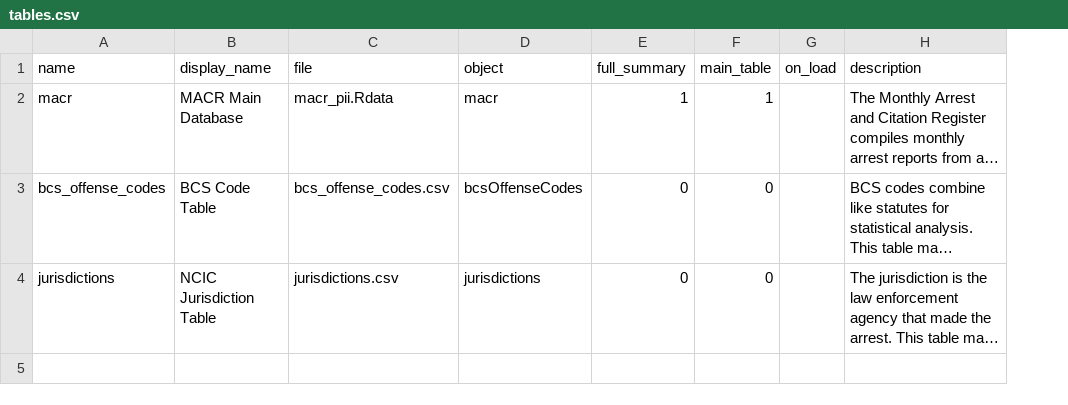
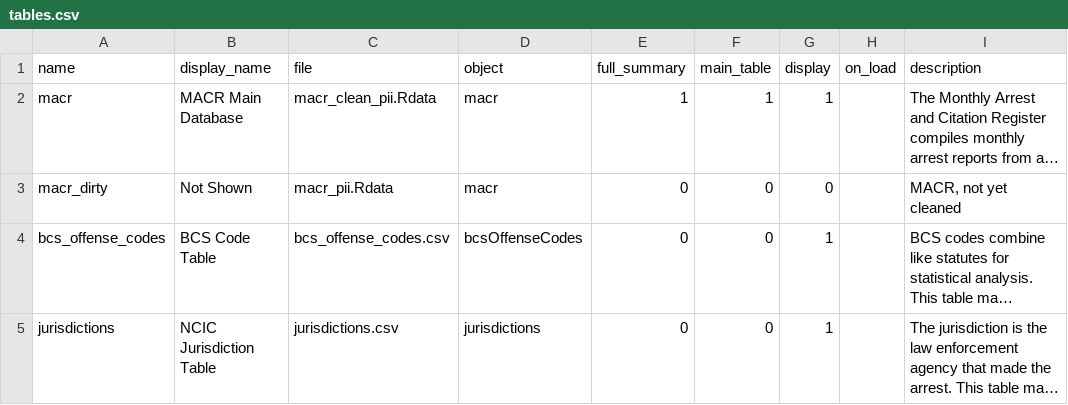
Before and after one commit to vdorie/dojr, a CSV file: inventory/macr/tables.csv, drawn as a sheet; long unchanged cells end in …; addresses are those after the commit; the diff names each change by its address in the sheet, - before the commit and + after, or states it on an @@ line.

Commit message:
split cleaning into cleaning and analysis; cleaning now runs at the top of the document

```diff
--- a/inventory/macr/tables.csv
+++ b/inventory/macr/tables.csv
+column G (display), row 2: 1; rows 4-5: 1 | 1
-C2 (file): macr_pii.Rdata
+C2 (file): macr_clean_pii.Rdata
+row 3: macr_dirty | Not Shown | macr_pii.Rdata | macr | 0 | 0 | 0 |  | MACR, not yet cleaned
```
Also changed, not shown: 6 other files.
